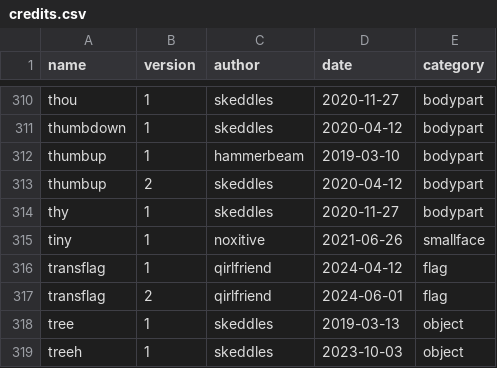
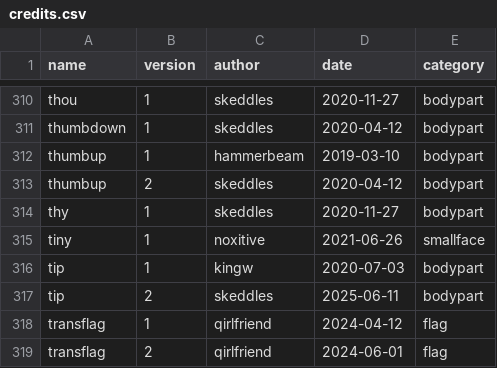
Before and after one commit to lospec/emoji-archive, a CSV file: credits.csv, drawn as a sheet; only a part is shown, gaps mark what is left out; the shorter side is filled out with more unchanged rows; the diff names each change by its address in the sheet, - before the commit and + after, or states it on an @@ line.

```diff
--- a/credits.csv
+++ b/credits.csv
+row 316: tip | 1 | kingw | 2020-07-03 | bodypart
+row 317: tip | 2 | skeddles | 2025-06-11 | bodypart
```
Also changed, not shown: 2 other files.
